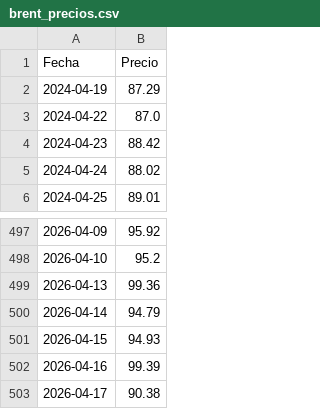
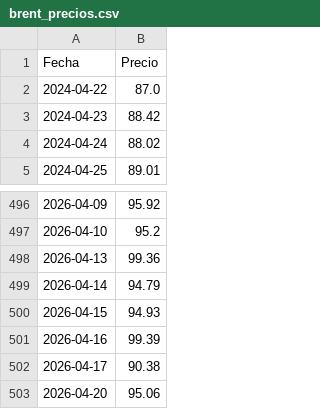
Before and after one commit to nautilia/brent-tracker, a CSV file: brent_precios.csv, drawn as a sheet; only a part is shown, gaps mark what is left out; removed rows and columns are numbered as before the commit, all else as after; the diff names each change by its address in the sheet, - before the commit and + after, or states it on an @@ line.

```diff
--- a/brent_precios.csv
+++ b/brent_precios.csv
-row 2: 2024-04-19 | 87.29
+row 503: 2026-04-20 | 95.06
```
